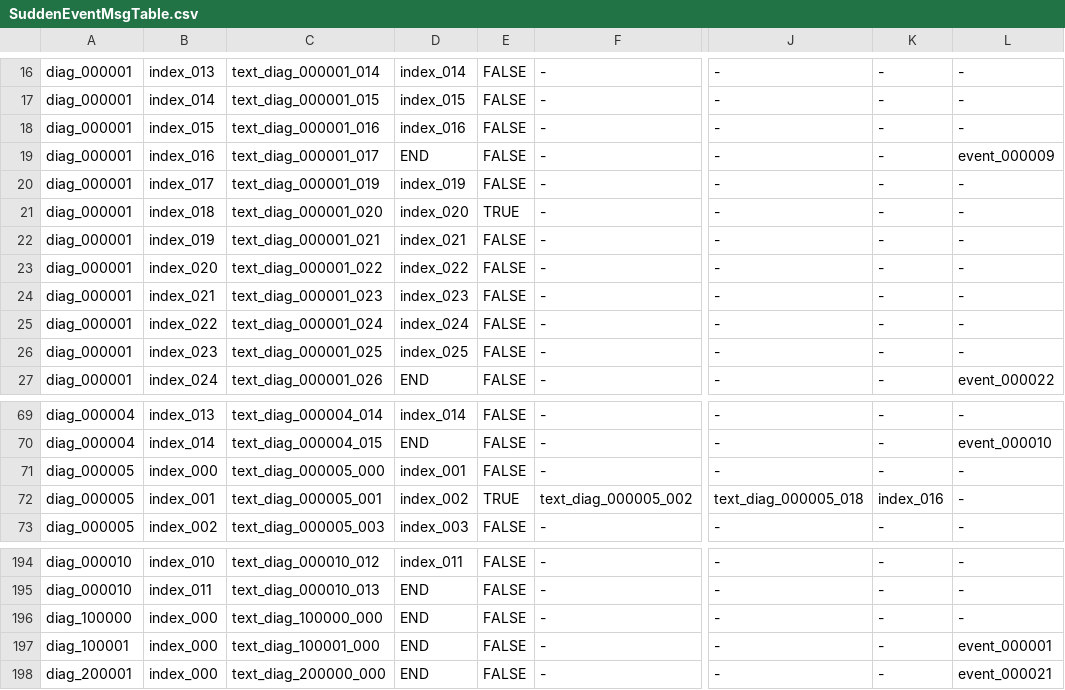
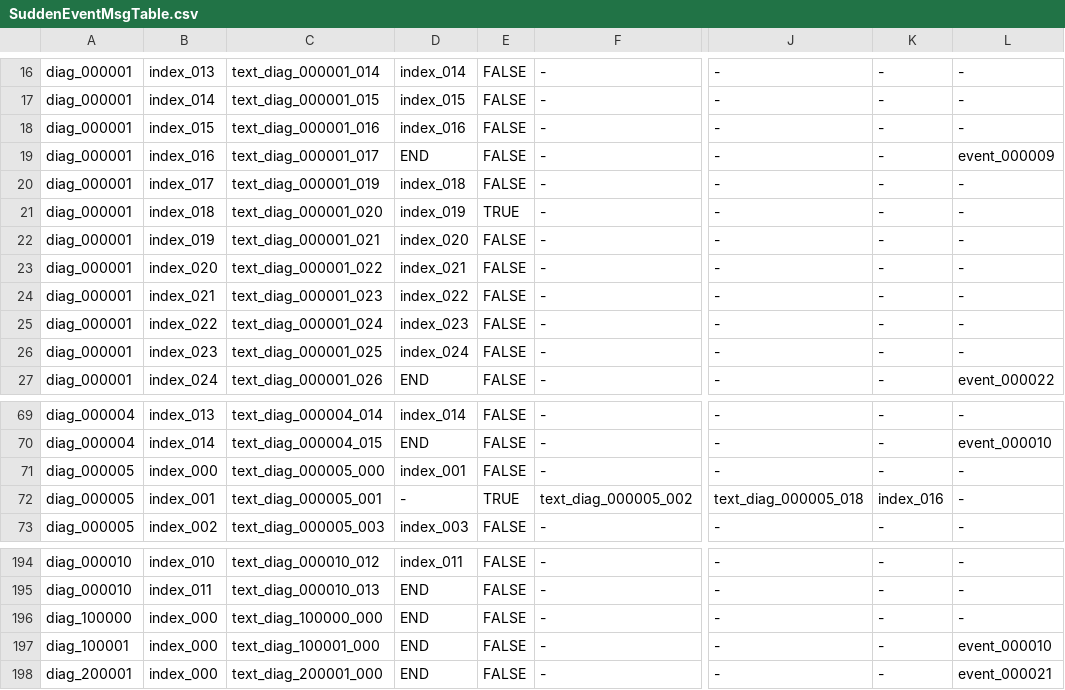
Before and after one commit to Ellug/Project_Rebound, a CSV file: Assets/CSV/SuddenEventMsgTable.csv, drawn as a sheet; only a part is shown, gaps mark what is left out; the diff names each change by its address in the sheet, - before the commit and + after, or states it on an @@ line.

```diff
--- a/Assets/CSV/SuddenEventMsgTable.csv
+++ b/Assets/CSV/SuddenEventMsgTable.csv
-D20: index_019
+D20: index_018
-D21: index_020
+D21: index_019
-D22: index_021
+D22: index_020
-D23: index_022
+D23: index_021
-D24: index_023
+D24: index_022
-D25: index_024
+D25: index_023
-D26: index_025
+D26: index_024
-D72: index_002
+D72: -
-L197: event_000001
+L197: event_000010
-C198: text_diag_200000_000
+C198: text_diag_200001_000
```
Also changed, not shown: Assets/CSV/FriendlyMatchScheduleMsgTextTable.csv, Assets/CSV/GrowthCommandTable.csv, 31 other files.
